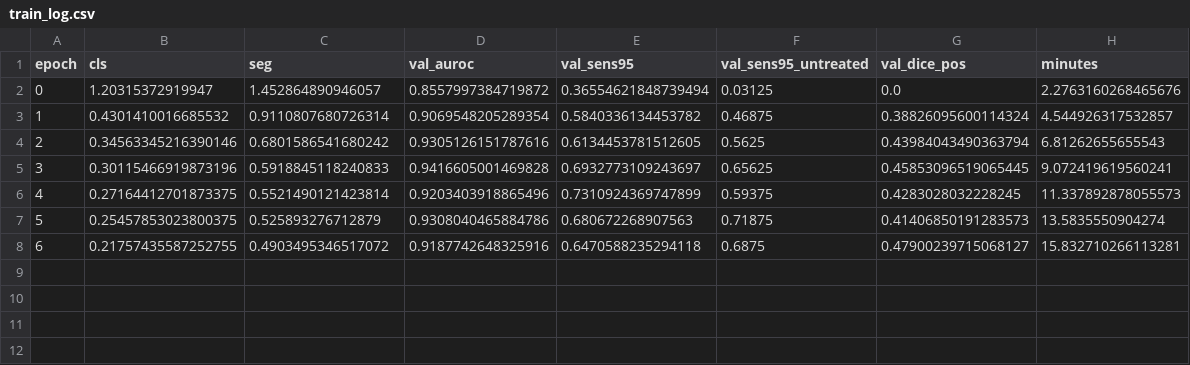
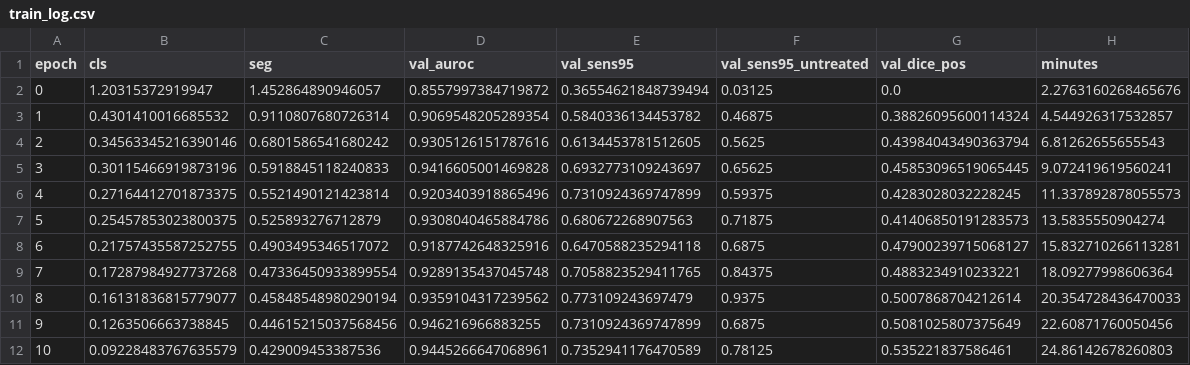
Before and after one commit to yazanjer/paper-ptx-deconfound-tbd-ahmadhar, a CSV file: results/runs/pb_bl_groupdro/seed0/train_log.csv, drawn as a sheet; the diff names each change by its address in the sheet, - before the commit and + after, or states it on an @@ line.

Commit message:
results: heartbeat xvxsv9skc14wwh

```diff
--- a/results/runs/pb_bl_groupdro/seed0/train_log.csv
+++ b/results/runs/pb_bl_groupdro/seed0/train_log.csv
+row 9: 7 | 0.17287984927737268 | 0.47336450933899554 | 0.9289135437045748 | 0.7058823529411765 | 0.84375 | 0.4883234910233221 | 18.09277998606364
+row 10: 8 | 0.16131836815779077 | 0.45848548980290194 | 0.9359104317239562 | 0.773109243697479 | 0.9375 | 0.5007868704212614 | 20.354728436470033
+row 11: 9 | 0.1263506663738845 | 0.44615215037568456 | 0.946216966883255 | 0.7310924369747899 | 0.6875 | 0.5081025807375649 | 22.60871760050456
+row 12: 10 | 0.09228483767635579 | 0.429009453387536 | 0.9445266647068961 | 0.7352941176470589 | 0.78125 | 0.535221837586461 | 24.86142678260803
```
Also changed, not shown: 1 other file.
